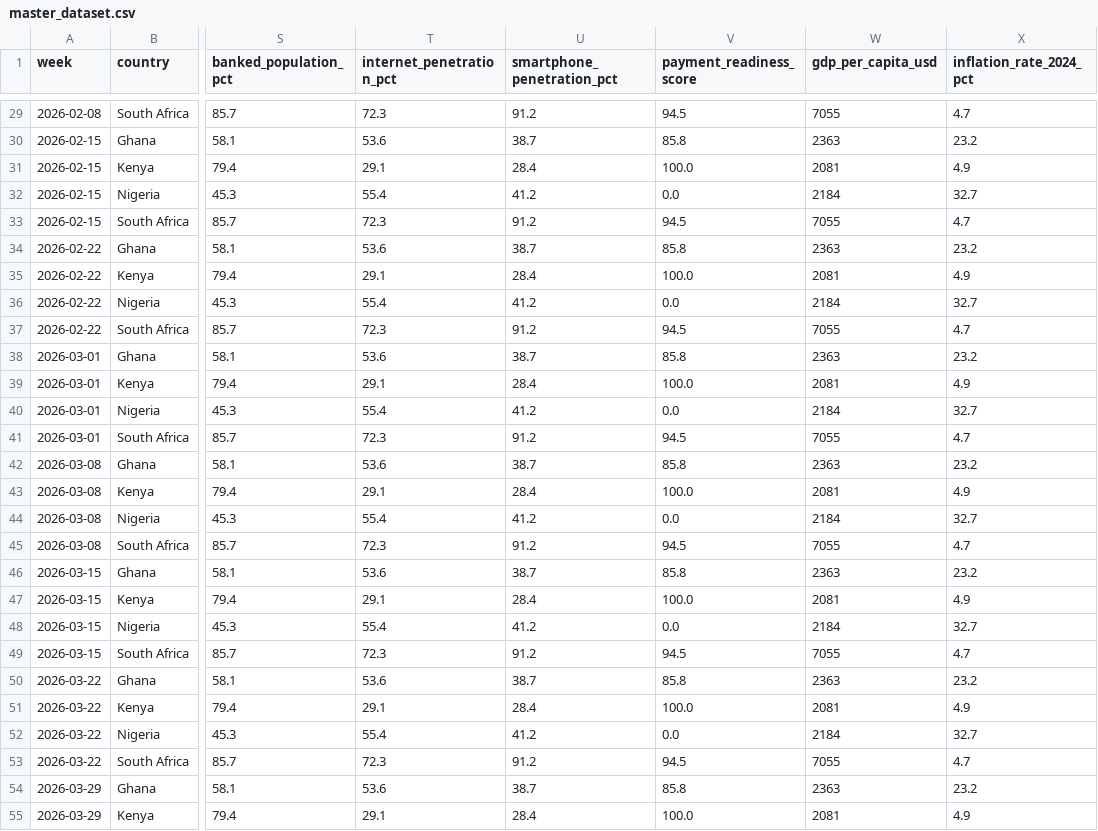
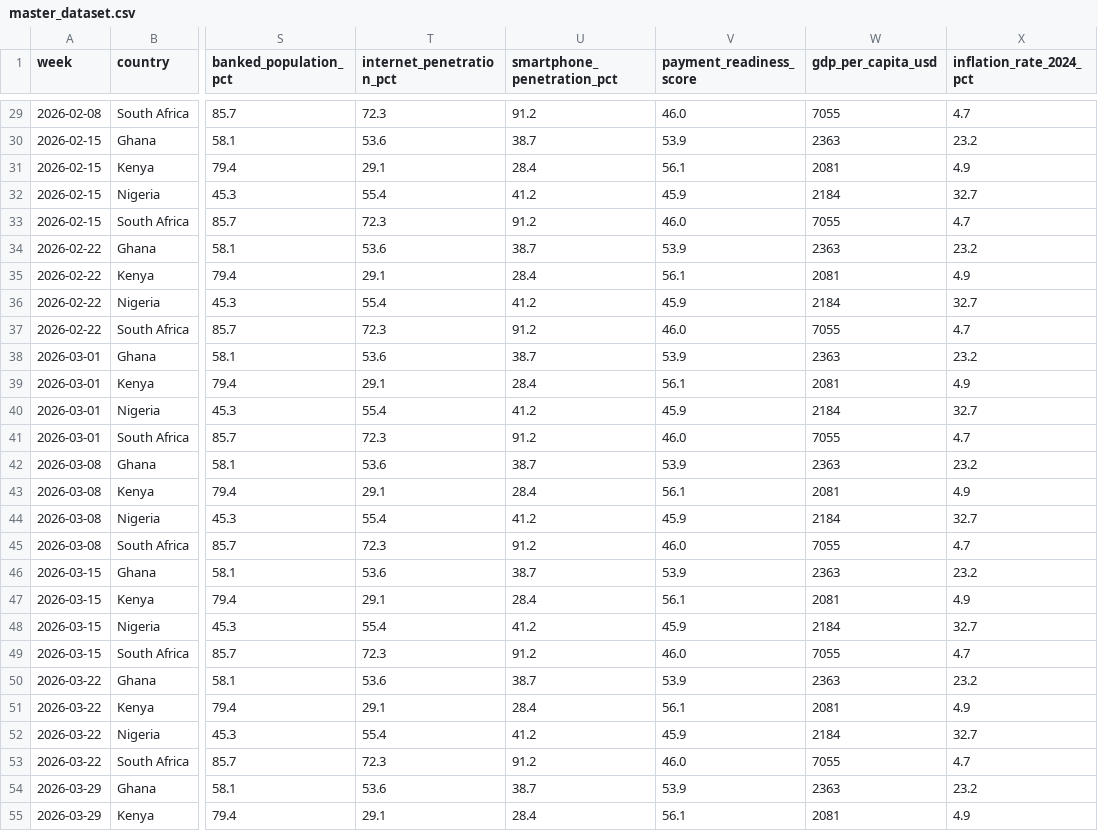
Before and after one commit to DWaithera/africa-crypto-marketplace-intelligence, a CSV file: WEEK 1/data/master_dataset.csv, drawn as a sheet; only a part is shown, gaps mark what is left out; the diff covers the shown part only; the diff names each change by its address in the sheet, - before the commit and + after, or states it on an @@ line.

Commit message:
Fix: corrected payment_readiness_score in africa_benchmark.csv, rebuilt master_dataset.csv

```diff
--- a/WEEK 1/data/master_dataset.csv
+++ b/WEEK 1/data/master_dataset.csv
-V29 (payment_readiness_score): 94.5
+V29 (payment_readiness_score): 46.0
-V30 (payment_readiness_score): 85.8
+V30 (payment_readiness_score): 53.9
-V31 (payment_readiness_score): 100.0
+V31 (payment_readiness_score): 56.1
-V32 (payment_readiness_score): 0.0
+V32 (payment_readiness_score): 45.9
-V33 (payment_readiness_score): 94.5
+V33 (payment_readiness_score): 46.0
-V34 (payment_readiness_score): 85.8
+V34 (payment_readiness_score): 53.9
-V35 (payment_readiness_score): 100.0
+V35 (payment_readiness_score): 56.1
-V36 (payment_readiness_score): 0.0
+V36 (payment_readiness_score): 45.9
-V37 (payment_readiness_score): 94.5
+V37 (payment_readiness_score): 46.0
-V38 (payment_readiness_score): 85.8
+V38 (payment_readiness_score): 53.9
-V39 (payment_readiness_score): 100.0
+V39 (payment_readiness_score): 56.1
-V40 (payment_readiness_score): 0.0
+V40 (payment_readiness_score): 45.9
-V41 (payment_readiness_score): 94.5
+V41 (payment_readiness_score): 46.0
-V42 (payment_readiness_score): 85.8
+V42 (payment_readiness_score): 53.9
-V43 (payment_readiness_score): 100.0
+V43 (payment_readiness_score): 56.1
-V44 (payment_readiness_score): 0.0
+V44 (payment_readiness_score): 45.9
-V45 (payment_readiness_score): 94.5
+V45 (payment_readiness_score): 46.0
-V46 (payment_readiness_score): 85.8
+V46 (payment_readiness_score): 53.9
-V47 (payment_readiness_score): 100.0
+V47 (payment_readiness_score): 56.1
-V48 (payment_readiness_score): 0.0
+V48 (payment_readiness_score): 45.9
-V49 (payment_readiness_score): 94.5
+V49 (payment_readiness_score): 46.0
-V50 (payment_readiness_score): 85.8
+V50 (payment_readiness_score): 53.9
-V51 (payment_readiness_score): 100.0
+V51 (payment_readiness_score): 56.1
-V52 (payment_readiness_score): 0.0
+V52 (payment_readiness_score): 45.9
-V53 (payment_readiness_score): 94.5
+V53 (payment_readiness_score): 46.0
-V54 (payment_readiness_score): 85.8
+V54 (payment_readiness_score): 53.9
-V55 (payment_readiness_score): 100.0
+V55 (payment_readiness_score): 56.1
```
Also changed, not shown: 77 edited cells elsewhere in this file, WEEK 1/data/africa_benchmark.csv, 1 other file.
